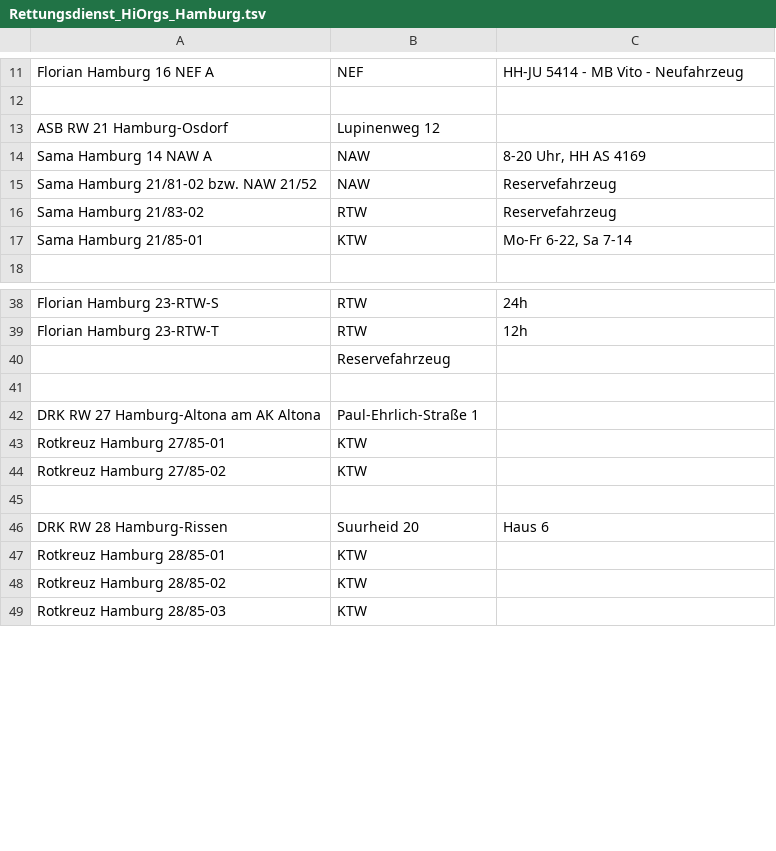
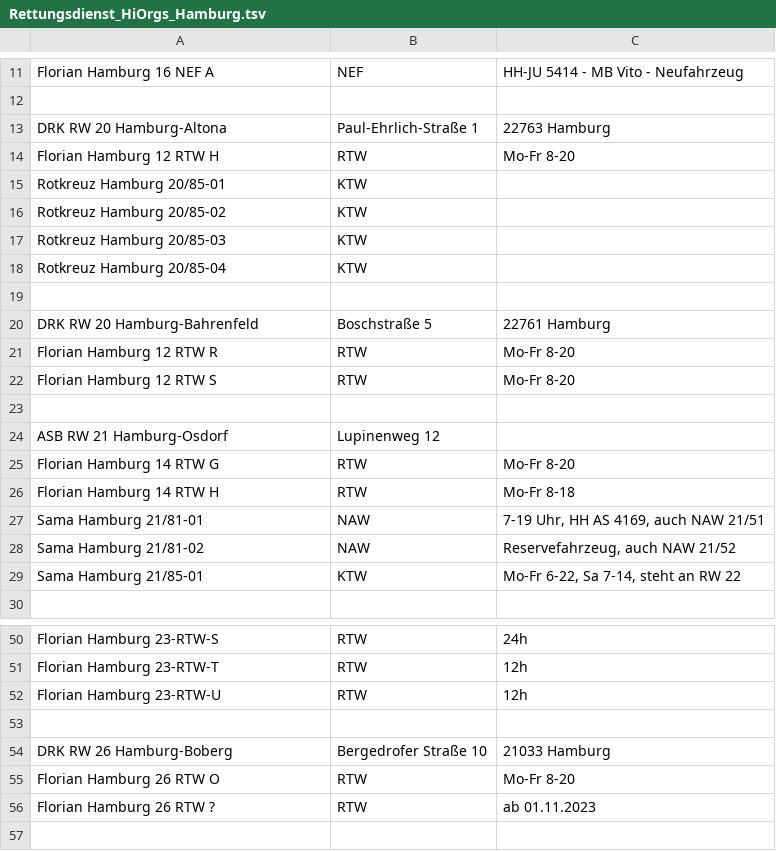
Before and after one commit to mnai/LSS-Fahrzeuglisten, a TSV file: Hamburg/Rettungsdienst_HiOrgs_Hamburg.tsv, drawn as a sheet; only a part is shown, gaps mark what is left out; the shorter side is filled out with more unchanged rows; the diff covers the shown part only.

```diff
--- a/Hamburg/Rettungsdienst_HiOrgs_Hamburg.tsv
+++ b/Hamburg/Rettungsdienst_HiOrgs_Hamburg.tsv
@@ -12,7 +12,19 @@ Florian Hamburg 16 NEF A	NEF	HH-JU 5414 - MB Vito - Neufahrzeug
 		
+DRK RW 20 Hamburg-Altona	Paul-Ehrlich-Straße 1	22763 Hamburg
+Florian Hamburg 12 RTW H	RTW	Mo-Fr 8-20
+Rotkreuz Hamburg 20/85-01	KTW	
+Rotkreuz Hamburg 20/85-02	KTW	
+Rotkreuz Hamburg 20/85-03	KTW	
+Rotkreuz Hamburg 20/85-04	KTW	
+		
+DRK RW 20 Hamburg-Bahrenfeld	Boschstraße 5	22761 Hamburg
+Florian Hamburg 12 RTW R	RTW	Mo-Fr 8-20
+Florian Hamburg 12 RTW S	RTW	Mo-Fr 8-20
+		
 ASB RW 21 Hamburg-Osdorf	Lupinenweg 12	
-Sama Hamburg 14 NAW A	NAW	8-20 Uhr, HH AS 4169
-Sama Hamburg 21/81-02 bzw. NAW 21/52	NAW	Reservefahrzeug
-Sama Hamburg 21/83-02	RTW	Reservefahrzeug
-Sama Hamburg 21/85-01	KTW	Mo-Fr 6-22, Sa 7-14
+Florian Hamburg 14 RTW G	RTW	Mo-Fr 8-20
+Florian Hamburg 14 RTW H	RTW	Mo-Fr 8-18
+Sama Hamburg 21/81-01	NAW	7-19 Uhr, HH AS 4169, auch NAW 21/51
+Sama Hamburg 21/81-02	NAW	Reservefahrzeug, auch NAW 21/52
+Sama Hamburg 21/85-01	KTW	Mo-Fr 6-22, Sa 7-14, steht an RW 22
 		
@@ -39,7 +51,7 @@ Florian Hamburg 23-RTW-S	RTW	24h
 Florian Hamburg 23-RTW-T	RTW	12h
-	Reservefahrzeug	
+Florian Hamburg 23-RTW-U	RTW	12h
 		
-DRK RW 27 Hamburg-Altona am AK Altona	Paul-Ehrlich-Straße 1	
-Rotkreuz Hamburg 27/85-01	KTW	
-Rotkreuz Hamburg 27/85-02	KTW	
+DRK RW 26 Hamburg-Boberg	Bergedrofer Straße 10	21033 Hamburg
+Florian Hamburg 26 RTW O	RTW	Mo-Fr 8-20
+Florian Hamburg 26 RTW ?	RTW	ab 01.11.2023
 		
```
Also changed, not shown: 13 added rows, 4 removed rows and 7 edited cells elsewhere in this file, Hamburg/Berufsfeuerwehr_Hamburg.tsv.
